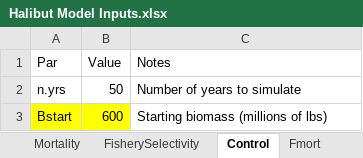
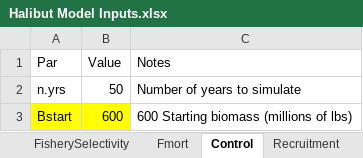
Before and after one commit to curryc2/Halibut_BioEcon, an Excel workbook: Halibut Model Inputs.xlsx, sheet Control, drawn as a sheet; values as stored, in another font and other column widths than the file's, no borders; the diff names each change by its address in the sheet, - before the commit and + after, or states it on an @@ line.

```diff
--- a/Halibut Model Inputs.xlsx (sheet Control)
+++ b/Halibut Model Inputs.xlsx (sheet Control)
@@ sheet tab order changed: FisherySelectivity | Fmort | Control | Recruitment @@
-C3 (Notes): Starting biomass (millions of lbs)
+C3 (Notes): 600 Starting biomass (millions of lbs)
```
Also changed, not shown: sheet Recruitment, 2 other files.
